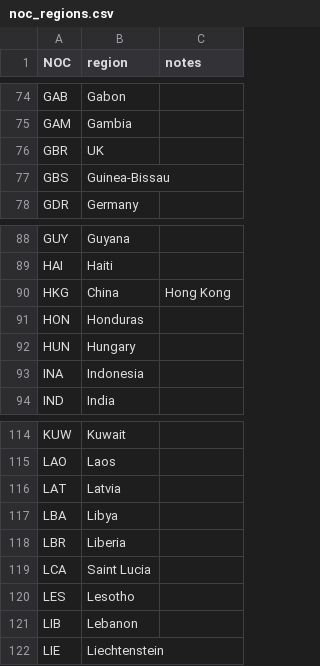
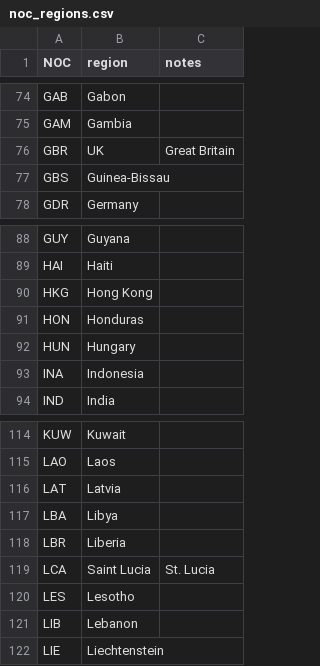
Before and after one commit to dagartga/olympics-data-project, a CSV file: data/raw/noc_regions.csv, drawn as a sheet; only a part is shown, gaps mark what is left out.

Commit message:
update csv files for no duplicates and proper column names

```diff
--- a/data/raw/noc_regions.csv
+++ b/data/raw/noc_regions.csv
@@ -75,3 +75,3 @@ GAB,Gabon,
 GAM,Gambia,
-GBR,UK,
+GBR,UK,Great Britain
 GBS,Guinea-Bissau,
@@ -89,3 +89,3 @@ GUY,Guyana,
 HAI,Haiti,
-HKG,China,Hong Kong
+HKG,Hong Kong,
 HON,Honduras,
@@ -118,3 +118,3 @@ LBA,Libya,
 LBR,Liberia,
-LCA,Saint Lucia,
+LCA,Saint Lucia, St. Lucia
 LES,Lesotho,
```
Also changed, not shown: 5 other files.
